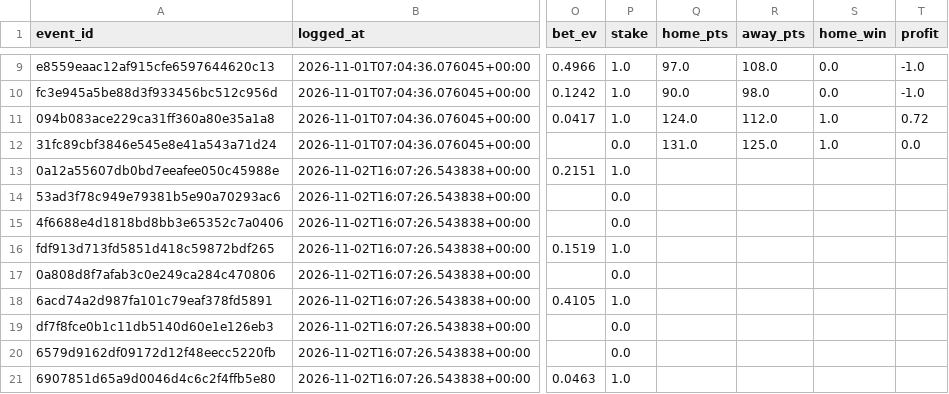
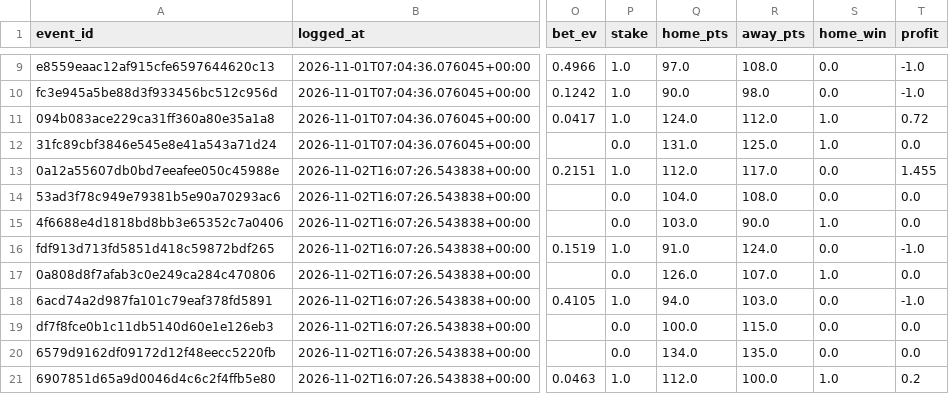
Before and after one commit to JohnGAB7/Sport-Analytics, a CSV file: nba/registry/paper_bets.csv, drawn as a sheet; only a part is shown, gaps mark what is left out; the diff covers the shown part only; the diff names each change by its address in the sheet, - before the commit and + after, or states it on an @@ line.

```diff
--- a/nba/registry/paper_bets.csv
+++ b/nba/registry/paper_bets.csv
-Q13 (home_pts): (empty)
+Q13 (home_pts): 112.0
-R13 (away_pts): (empty)
+R13 (away_pts): 117.0
-S13:S14 (home_win): (empty)
+S13:S14 (home_win): 0.0
-T13 (profit): (empty)
+T13 (profit): 1.455
-Q14 (home_pts): (empty)
+Q14 (home_pts): 104.0
-R14 (away_pts): (empty)
+R14 (away_pts): 108.0
-T14:T15 (profit): (empty)
+T14:T15 (profit): 0.0
-Q15 (home_pts): (empty)
+Q15 (home_pts): 103.0
-R15 (away_pts): (empty)
+R15 (away_pts): 90.0
-S15 (home_win): (empty)
+S15 (home_win): 1.0
-Q16 (home_pts): (empty)
+Q16 (home_pts): 91.0
-R16 (away_pts): (empty)
+R16 (away_pts): 124.0
-S16 (home_win): (empty)
+S16 (home_win): 0.0
-T16 (profit): (empty)
+T16 (profit): -1.0
-Q17 (home_pts): (empty)
+Q17 (home_pts): 126.0
-R17 (away_pts): (empty)
+R17 (away_pts): 107.0
-S17 (home_win): (empty)
+S17 (home_win): 1.0
-T17 (profit): (empty)
+T17 (profit): 0.0
-Q18 (home_pts): (empty)
+Q18 (home_pts): 94.0
-R18 (away_pts): (empty)
+R18 (away_pts): 103.0
-S18:S20 (home_win): (empty)
+S18:S20 (home_win): 0.0
-T18 (profit): (empty)
+T18 (profit): -1.0
-Q19 (home_pts): (empty)
+Q19 (home_pts): 100.0
-R19 (away_pts): (empty)
+R19 (away_pts): 115.0
-T19:T20 (profit): (empty)
+T19:T20 (profit): 0.0
-Q20 (home_pts): (empty)
+Q20 (home_pts): 134.0
-R20 (away_pts): (empty)
+R20 (away_pts): 135.0
-Q21 (home_pts): (empty)
+Q21 (home_pts): 112.0
-R21 (away_pts): (empty)
+R21 (away_pts): 100.0
-S21 (home_win): (empty)
+S21 (home_win): 1.0
-T21 (profit): (empty)
+T21 (profit): 0.2
```
Also changed, not shown: 5 added rows and 24 edited cells elsewhere in this file, 2 other files.
